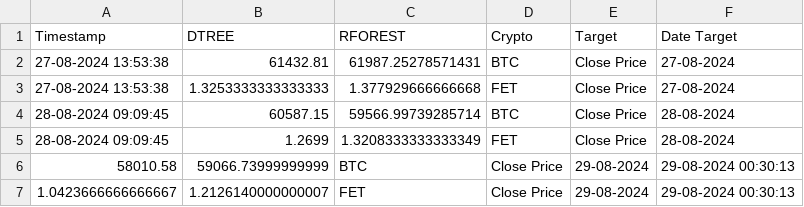
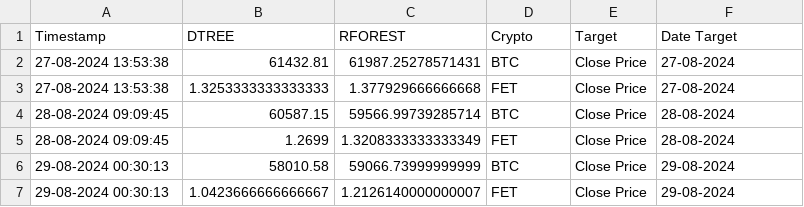
Before and after one commit to davidbq/crypto-trade-trax, a CSV file: data/predictions/crypto_price_predictions.csv, drawn as a sheet; removed rows and columns are numbered as before the commit, all else as after; the diff names each change by its address in the sheet, - before the commit and + after, or states it on an @@ line.

```diff
--- a/data/predictions/crypto_price_predictions.csv
+++ b/data/predictions/crypto_price_predictions.csv
-row 6: 58010.58 | 59066.73999999999 | BTC | Close Price | 29-08-2024 | 29-08-2024 00:30:13
-row 7: 1.0423666666666667 | 1.2126140000000007 | FET | Close Price | 29-08-2024 | 29-08-2024 00:30:13
+row 6: 29-08-2024 00:30:13 | 58010.58 | 59066.73999999999 | BTC | Close Price | 29-08-2024
+row 7: 29-08-2024 00:30:13 | 1.0423666666666667 | 1.2126140000000007 | FET | Close Price | 29-08-2024
```
Also changed, not shown: 2 other files.
